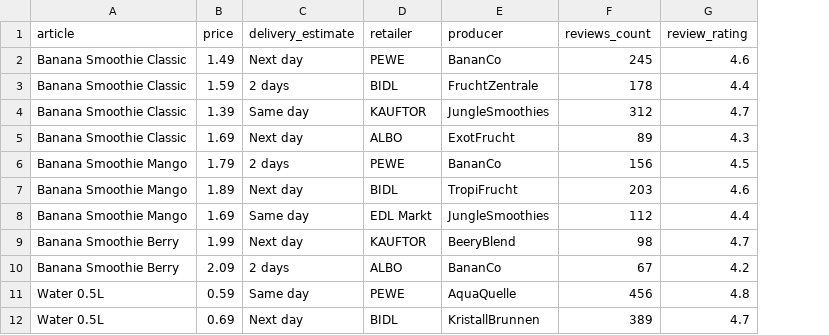
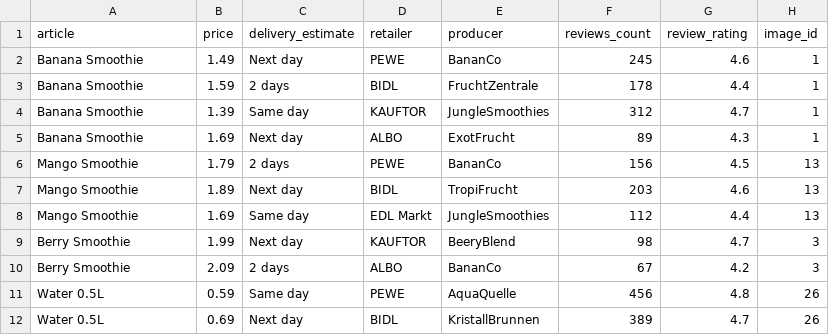
Before and after one commit to Rek27/hacknation-ai, a CSV file: backend/mocking_data/items.csv, drawn as a sheet; only a part is shown; the diff names each change by its address in the sheet, - before the commit and + after, or states it on an @@ line.

Commit message:
Images... sort of

```diff
--- a/backend/mocking_data/items.csv
+++ b/backend/mocking_data/items.csv
+column H (image_id), rows 2-12: 1 | 1 | 1 | 1 | 13 | 13 | 13 | 3 | 3 | 26 | 26
-A2:A5 (article): Banana Smoothie Classic
+A2:A5 (article): Banana Smoothie
-A6:A8 (article): Banana Smoothie Mango
+A6:A8 (article): Mango Smoothie
-A9:A10 (article): Banana Smoothie Berry
+A9:A10 (article): Berry Smoothie
```
Also changed, not shown: 32 other files.
